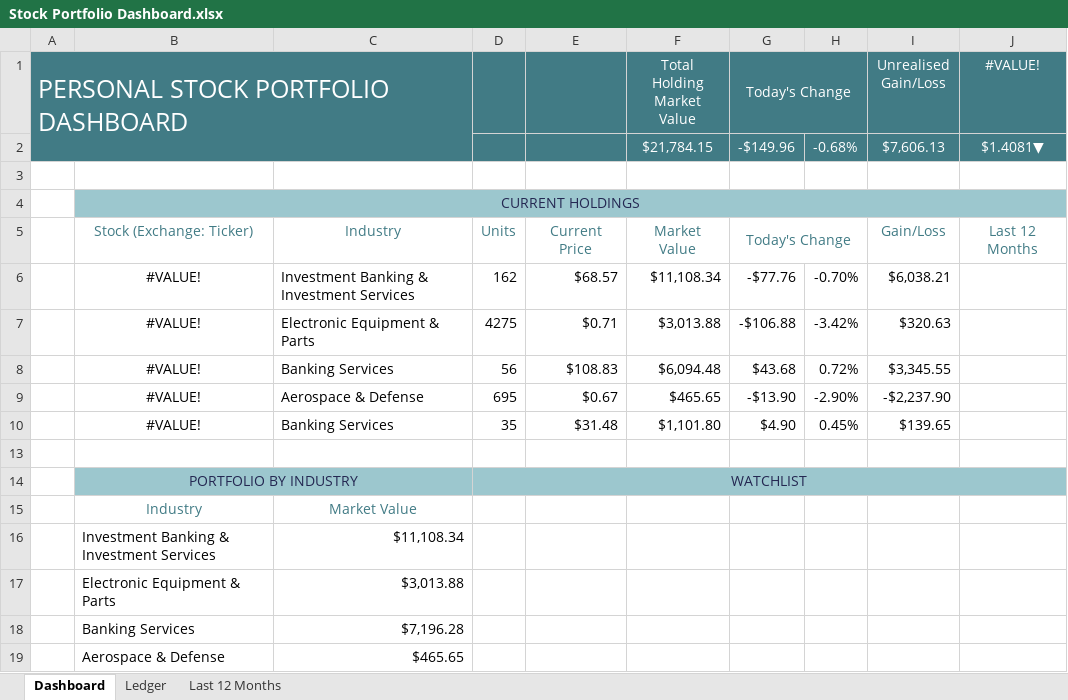
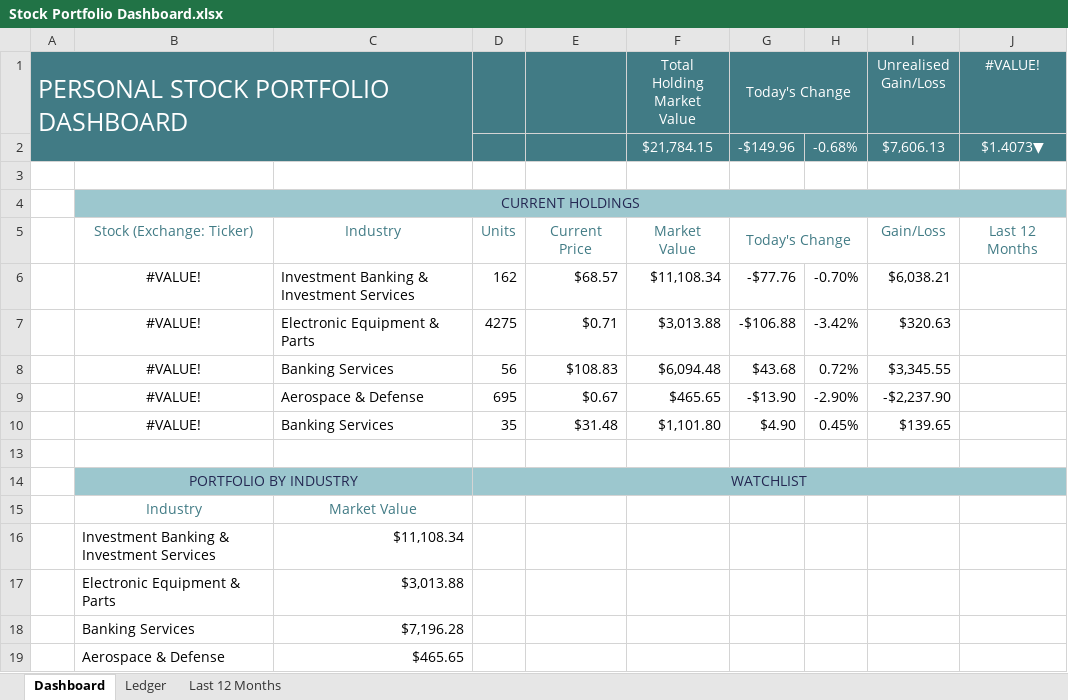
Before and after one commit to Rafsan7238/Data-Analysis_Data-Science_Projects, an Excel workbook: Excel Projects/Personal Stock Portfolio/Stock Portfolio Dashboard.xlsx, sheet Dashboard, drawn as a sheet; values as stored, in another font and other column widths than the file's, no borders; charts and pictures and conditional formats not drawn; the diff names each change by its address in the sheet, - before the commit and + after, or states it on an @@ line.

```diff
--- a/Excel Projects/Personal Stock Portfolio/Stock Portfolio Dashboard.xlsx (sheet Dashboard)
+++ b/Excel Projects/Personal Stock Portfolio/Stock Portfolio Dashboard.xlsx (sheet Dashboard)
-J2 (#VALUE!): $1.4081▼
+J2 (#VALUE!): $1.4073▼
```
Also changed, not shown: charts or pictures.
